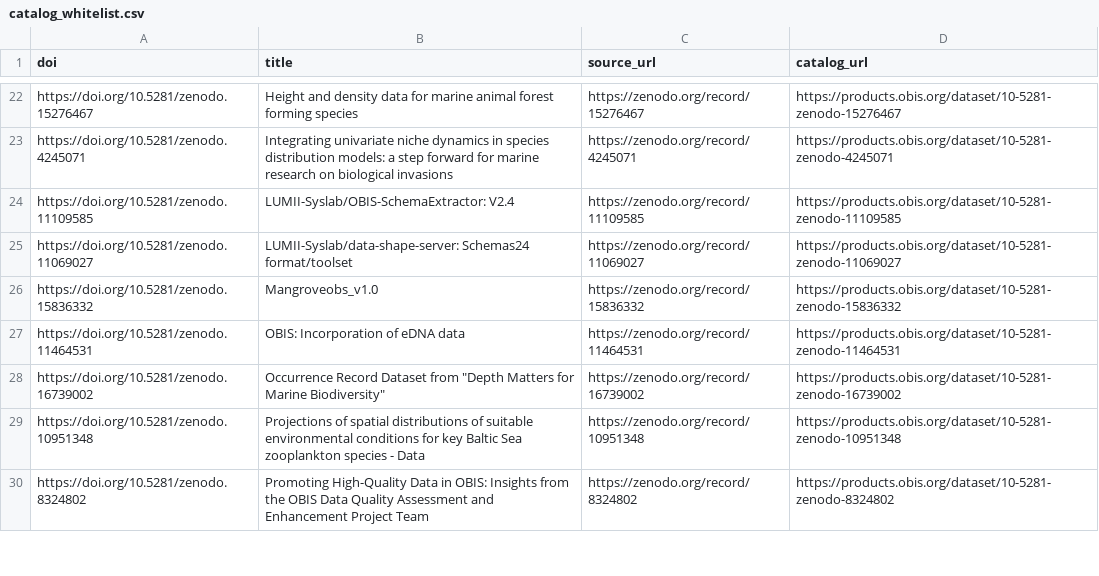
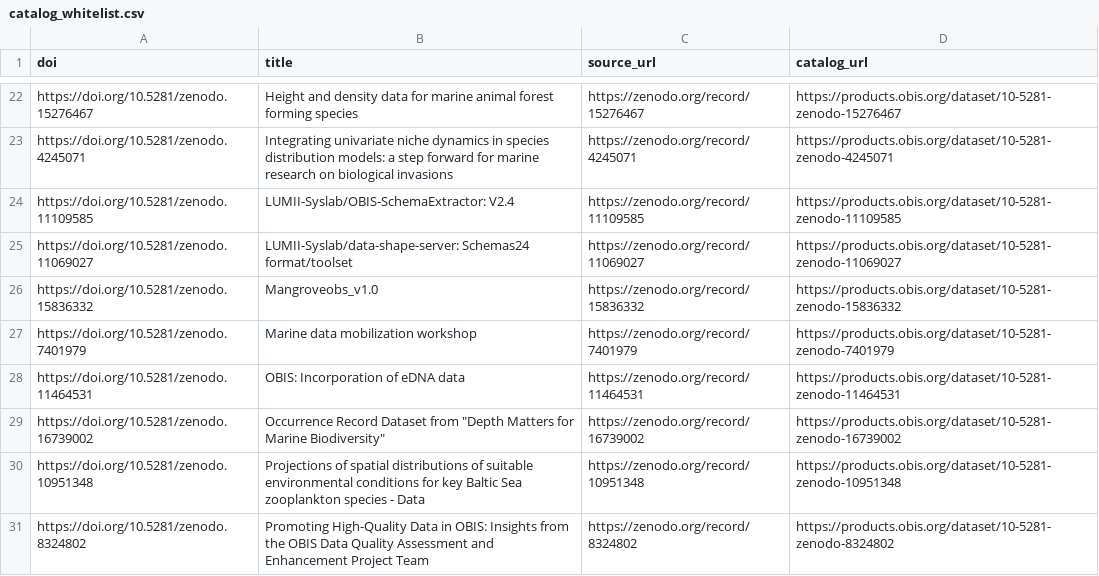
Before and after one commit to iobis/obis-products-catalog, a CSV file: catalog_whitelist.csv, drawn as a sheet; only a part is shown, gaps mark what is left out; the diff names each change by its address in the sheet, - before the commit and + after, or states it on an @@ line.

Commit message:
Auto-update catalog whitelist 2026-04-09

```diff
--- a/catalog_whitelist.csv
+++ b/catalog_whitelist.csv
+row 27: https://doi.org/10.5281/zenodo.7401979 | Marine data mobilization workshop | https://zenodo.org/record/7401979 | https://products.obis.org/dataset/10-5281-zenodo-7401979
```
